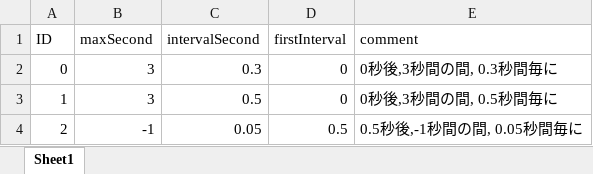
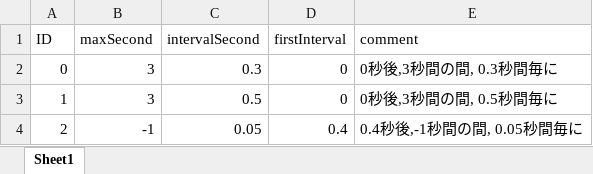
Before and after one commit to kana-bunbun/2nd_3DAction, an Excel workbook: DXLibProject_Start/Data/CSV/ActionIntervalParam.xlsx, sheet Sheet1, drawn as a sheet; values as stored, in another font and other column widths than the file's, no borders; the diff names each change by its address in the sheet, - before the commit and + after, or states it on an @@ line.

```diff
--- a/DXLibProject_Start/Data/CSV/ActionIntervalParam.xlsx (sheet Sheet1)
+++ b/DXLibProject_Start/Data/CSV/ActionIntervalParam.xlsx (sheet Sheet1)
-D4 (firstInterval): 0.5
+D4 (firstInterval): 0.4
-E4 (comment): 0.5秒後,-1秒間の間, 0.05秒間毎に
+E4 (comment): 0.4秒後,-1秒間の間, 0.05秒間毎に
```
Also changed, not shown: 7 other files.
